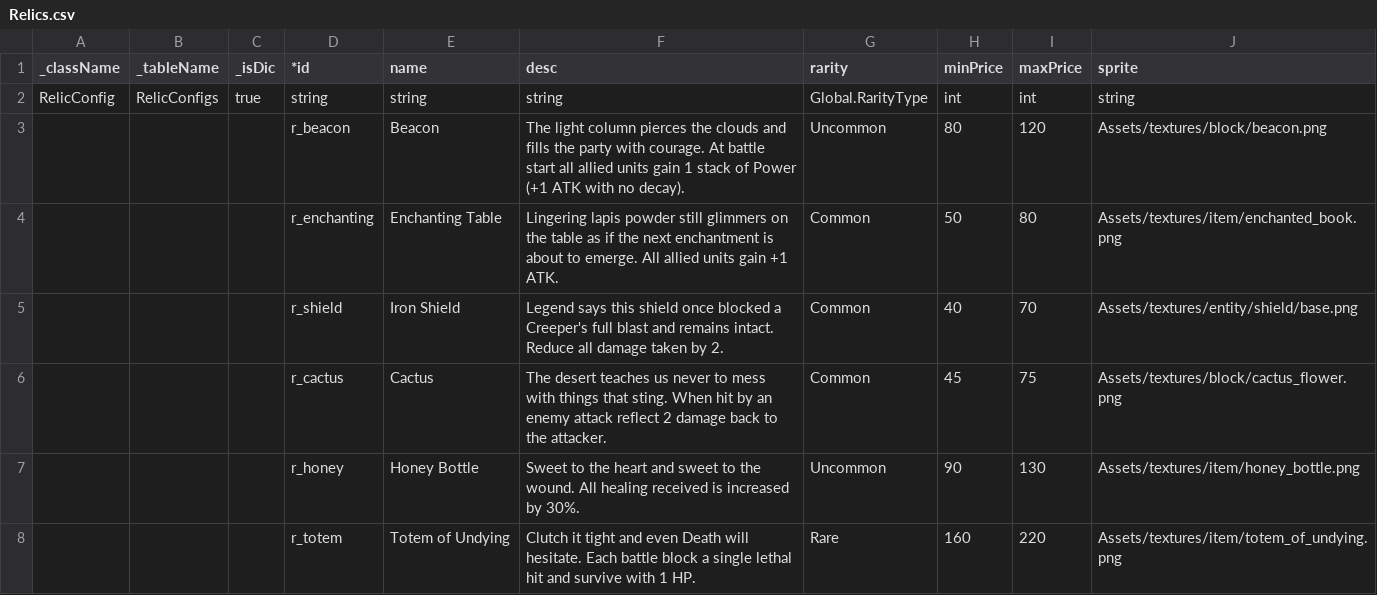
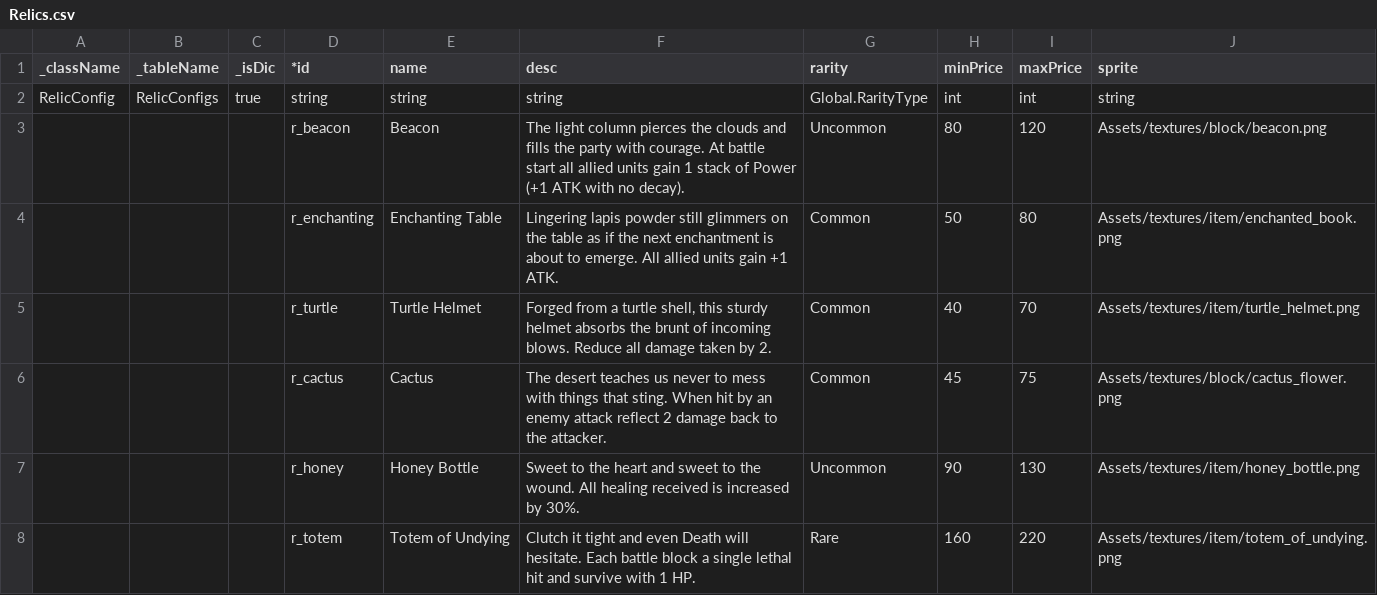
Before and after one commit to JXDYJS/SRPG_2026, a CSV file: Assets/Data/Table/Relics.csv, drawn as a sheet; only a part is shown.

Commit message:
feat(relic): Iron Shield 重做为 Turtle Helmet 并接入统一图标兜底
- RelicConfigs: r_shield -> r_turtle, 图标改为 turtle_helmet.png (Sprite, Textures_item 分组)
- 新增 defaultAddressableImage 配置 (mob_effect/blindness.png) 作为 SimpleSlot 统一保底图
- SimpleSlot 的 buff/skill/relic 分支找不到图片时统一使用保底图
- RelicIronShield 重命名为 RelicTurtleHelmet, .meta GUID 保持不变

```diff
--- a/Assets/Data/Table/Relics.csv
+++ b/Assets/Data/Table/Relics.csv
@@ -4,3 +4,3 @@ RelicConfig,RelicConfigs,true,string,string,string,Global.RarityType,int,int,str
 ,,,r_enchanting,Enchanting Table,Lingering lapis powder still glimmers on the table as if the next enchantment is about to emerge. All allied units gain +1 ATK.,Common,50,80,Assets/textures/item/enchanted_book.png
-,,,r_shield,Iron Shield,Legend says this shield once blocked a Creeper's full blast and remains intact. Reduce all damage taken by 2.,Common,40,70,Assets/textures/entity/shield/base.png
+,,,r_turtle,Turtle Helmet,"Forged from a turtle shell, this sturdy helmet absorbs the brunt of incoming blows. Reduce all damage taken by 2.",Common,40,70,Assets/textures/item/turtle_helmet.png
 ,,,r_cactus,Cactus,The desert teaches us never to mess with things that sting. When hit by an enemy attack reflect 2 damage back to the attacker.,Common,45,75,Assets/textures/block/cactus_flower.png
```
Also changed, not shown: 5 other files.
